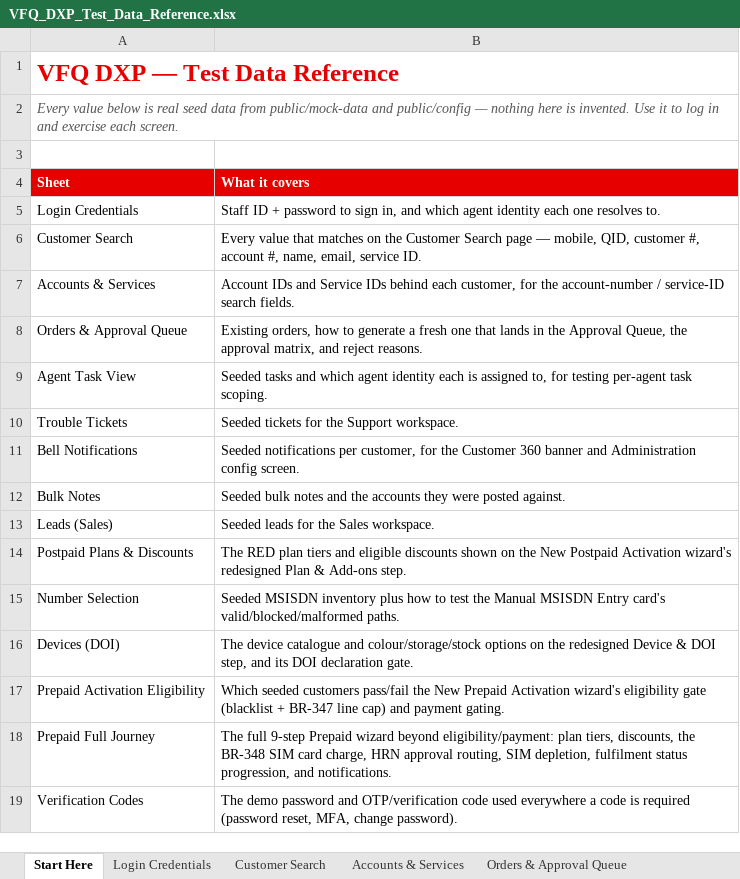
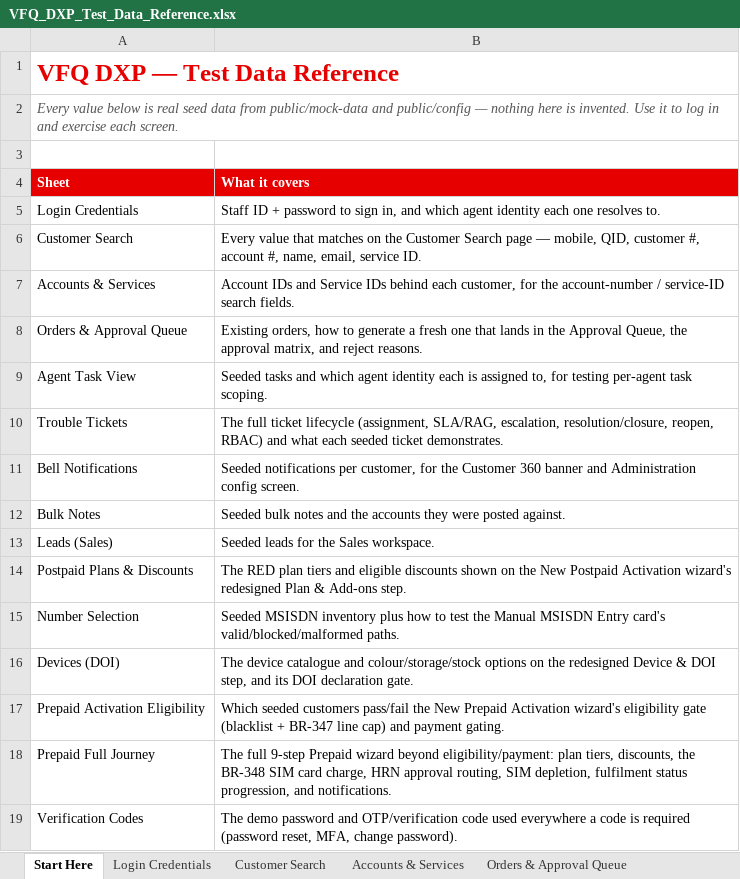
Before and after one commit to parithys/vfq-dxp, an Excel workbook: vfq-dxp-app/reference/VFQ_DXP_Test_Data_Reference.xlsx, sheet Start Here, drawn as a sheet; values as stored, in another font and other column widths than the file's, no borders; the diff names each change by its address in the sheet, - before the commit and + after, or states it on an @@ line.

```diff
--- a/vfq-dxp-app/reference/VFQ_DXP_Test_Data_Reference.xlsx (sheet Start Here)
+++ b/vfq-dxp-app/reference/VFQ_DXP_Test_Data_Reference.xlsx (sheet Start Here)
-B10 (What it covers): Seeded tickets for the Support workspace.
+B10 (What it covers): The full ticket lifecycle (assignment, SLA/RAG, escalation, resolution/closure, reopen, RBAC) and what each seeded ticket demonstrates.
```
Also changed, not shown: sheet Trouble Tickets, sheet Login Credentials, sheet Agent Task View, 11 other files.
